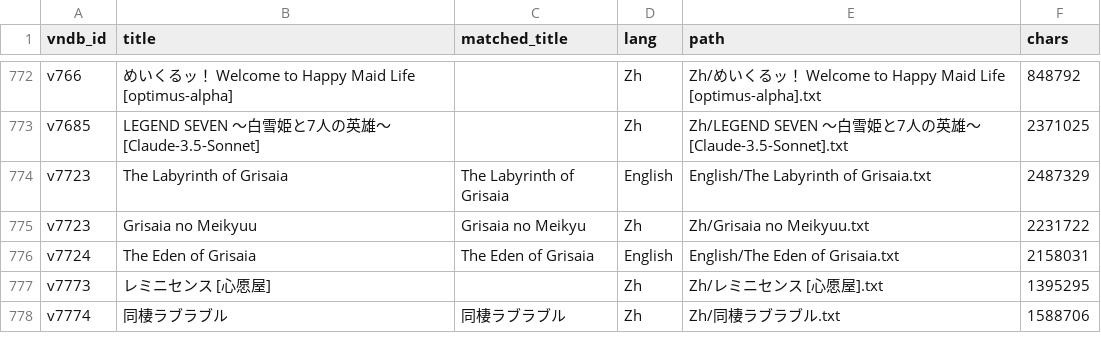
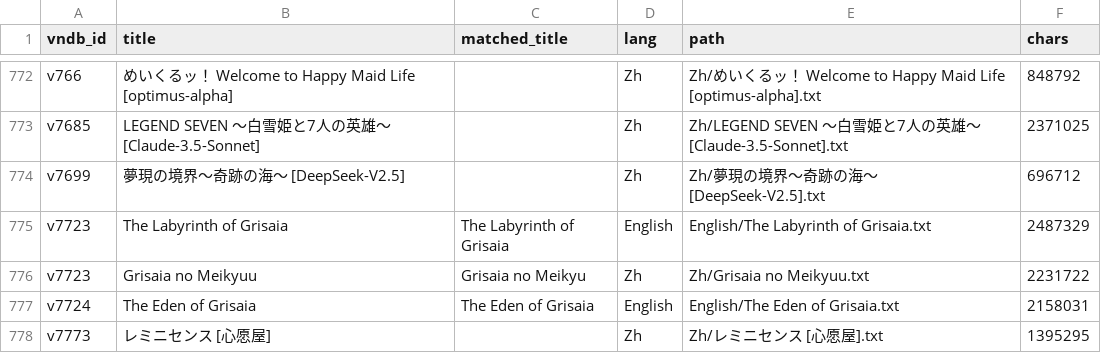
Before and after one commit to m-rui001/galgame-script-corpus, a CSV file: VNDB_INDEX.csv, drawn as a sheet; only a part is shown, gaps mark what is left out; the shorter side is filled out with more unchanged rows.

```diff
--- a/VNDB_INDEX.csv
+++ b/VNDB_INDEX.csv
@@ -773,2 +773,3 @@ v766,めいくるッ！ Welcome to Happy Maid Life [optimus-alpha],,Zh,Zh/めい
 v7685,LEGEND SEVEN ～白雪姫と7人の英雄～ [Claude-3.5-Sonnet],,Zh,Zh/LEGEND SEVEN ～白雪姫と7人の英雄～ [Claude-3.5-Sonnet].txt,2371025
+v7699,夢現の境界～奇跡の海～ [DeepSeek-V2.5],,Zh,Zh/夢現の境界～奇跡の海～ [DeepSeek-V2.5].txt,696712
 v7723,The Labyrinth of Grisaia,The Labyrinth of Grisaia,English,English/The Labyrinth of Grisaia.txt,2487329
```
Also changed, not shown: MANIFEST.csv, SOURCES.csv, 2 other files.
